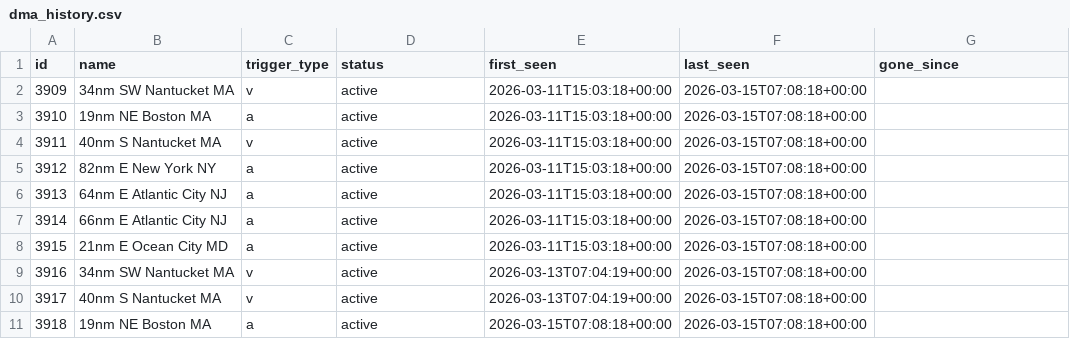
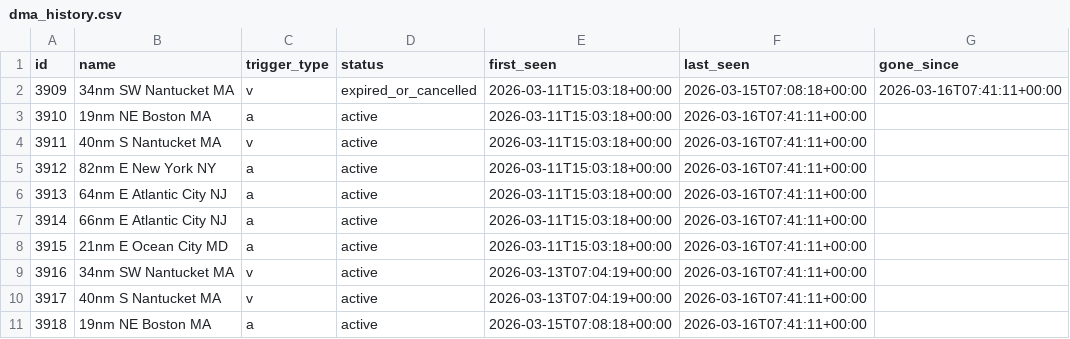
Before and after one commit to joevstaas/whale-slow-zones-tracker, a CSV file: data/dma_history.csv, drawn as a sheet; only a part is shown; the diff names each change by its address in the sheet, - before the commit and + after, or states it on an @@ line.

```diff
--- a/data/dma_history.csv
+++ b/data/dma_history.csv
-D2 (status): active
+D2 (status): expired_or_cancelled
-G2 (gone_since): (empty)
+G2 (gone_since): 2026-03-16T07:41:11+00:00
-F3:F11 (last_seen): 2026-03-15T07:08:18+00:00
+F3:F11 (last_seen): 2026-03-16T07:41:11+00:00
```
Also changed, not shown: 3 other files.
